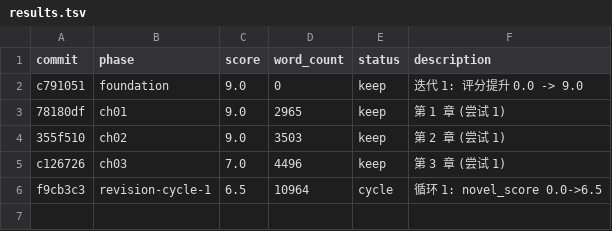
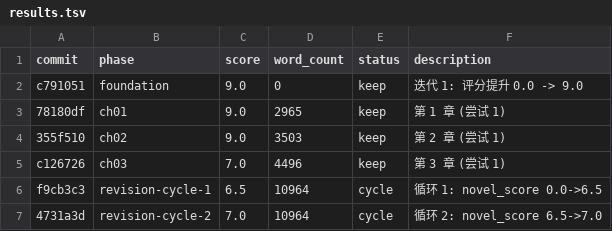
Before and after one commit to xudaxing2023-dot/autonovel, a TSV file: output/results.tsv, drawn as a sheet.

Commit message:
修订 循环3 完成: novel_score 6.0

```diff
--- a/output/results.tsv
+++ b/output/results.tsv
@@ -6 +6,2 @@ c126726	ch03	7.0	4496	keep	第 3 章 (尝试 1)
 f9cb3c3	revision-cycle-1	6.5	10964	cycle	循环 1: novel_score 0.0->6.5
+4731a3d	revision-cycle-2	7.0	10964	cycle	循环 2: novel_score 6.5->7.0
```
Also changed, not shown: 4 other files.
